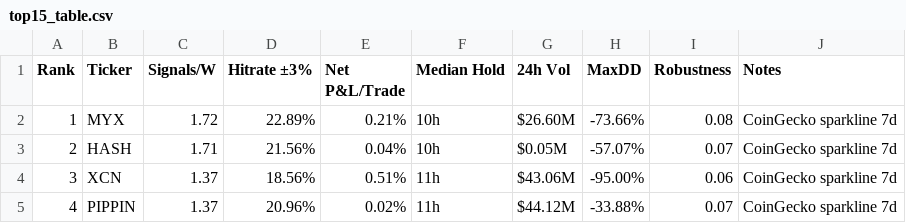
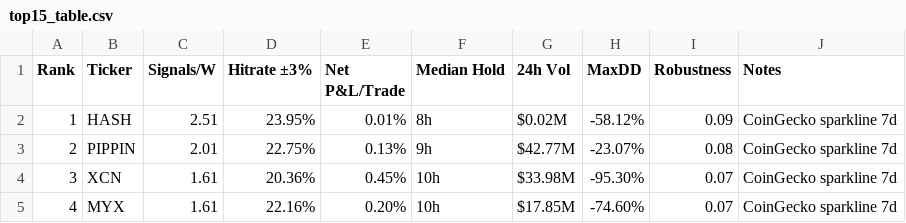
Before and after one commit to Philshirt18/TR, a CSV file: outputs/top15_table.csv, drawn as a sheet; only a part is shown; the diff covers the shown part only.

```diff
--- a/outputs/top15_table.csv
+++ b/outputs/top15_table.csv
@@ -1,5 +1,5 @@
 Rank,Ticker,Signals/W,Hitrate ±3%,Net P&L/Trade,Median Hold,24h Vol,MaxDD,Robustness,Notes
-1,MYX,1.72,22.89%,0.21%,10h,$26.60M,-73.66%,0.08,CoinGecko sparkline 7d
-2,HASH,1.71,21.56%,0.04%,10h,$0.05M,-57.07%,0.07,CoinGecko sparkline 7d
-3,XCN,1.37,18.56%,0.51%,11h,$43.06M,-95.00%,0.06,CoinGecko sparkline 7d
-4,PIPPIN,1.37,20.96%,0.02%,11h,$44.12M,-33.88%,0.07,CoinGecko sparkline 7d
+1,HASH,2.51,23.95%,0.01%,8h,$0.02M,-58.12%,0.09,CoinGecko sparkline 7d
+2,PIPPIN,2.01,22.75%,0.13%,9h,$42.77M,-23.07%,0.08,CoinGecko sparkline 7d
+3,XCN,1.61,20.36%,0.45%,10h,$33.98M,-95.30%,0.07,CoinGecko sparkline 7d
+4,MYX,1.61,22.16%,0.20%,10h,$17.85M,-74.60%,0.07,CoinGecko sparkline 7d
```
Also changed, not shown: 57 edited cells elsewhere in this file, 1 other file.
